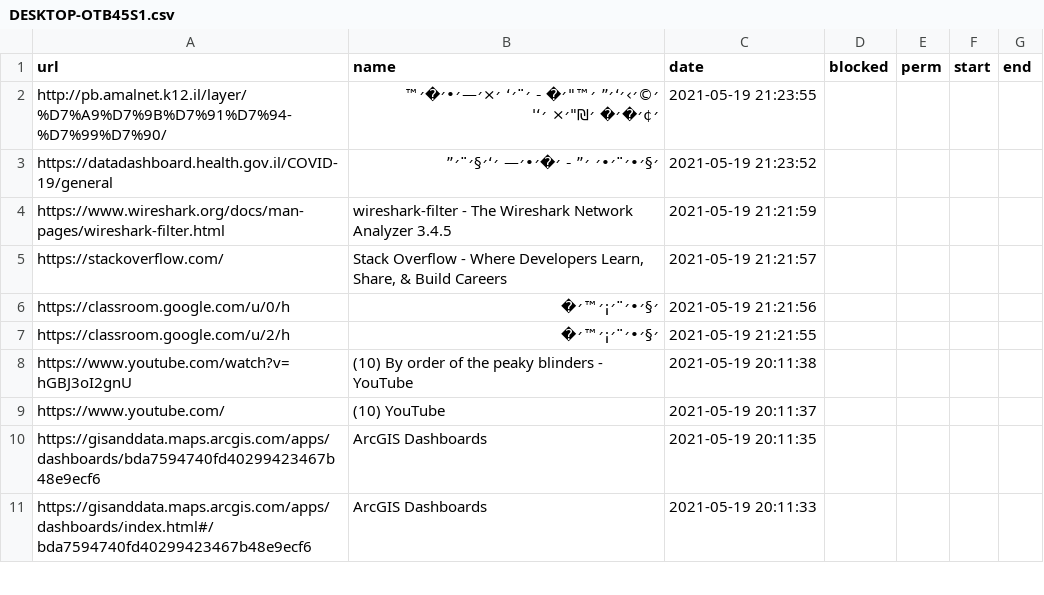
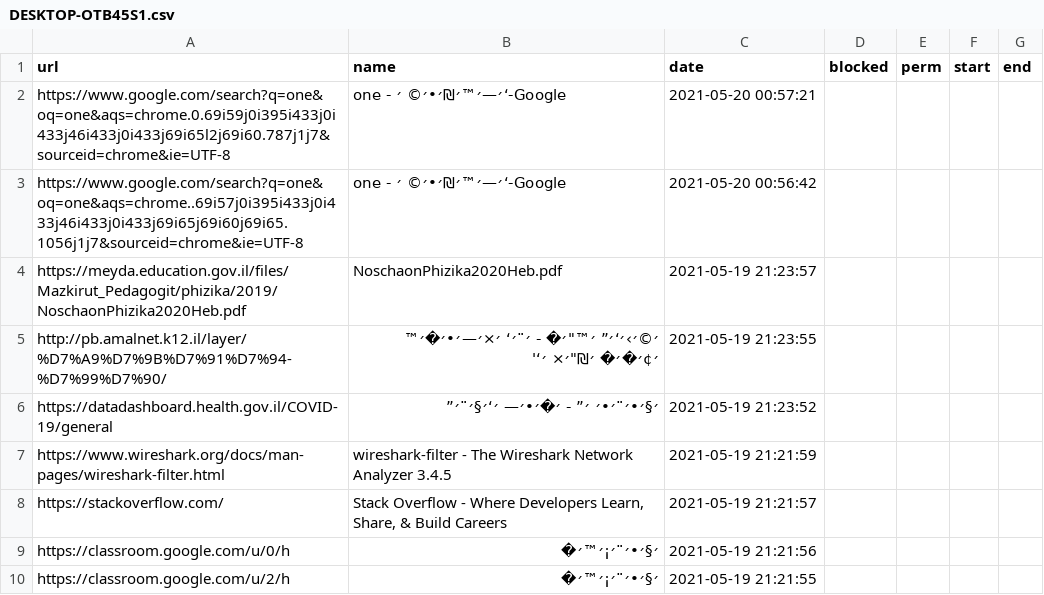
Before and after one commit to BoazGur/AccessManager, a CSV file: database/customer/DESKTOP-OTB45S1.csv, drawn as a sheet; only a part is shown; the shorter side is filled out with more unchanged rows.

```diff
--- a/database/customer/DESKTOP-OTB45S1.csv
+++ b/database/customer/DESKTOP-OTB45S1.csv
@@ -1,2 +1,5 @@
 url,name,date,blocked,perm,start,end
+https://www.google.com/search?q=one&oq=one&aqs=chrome.0.69i59j0i395i433j0i433j46i433j0i433j69i65l2j69i60.787j1j7&sourceid=chrome&ie=UTF-8,one - ׳—׳™׳₪׳•׳© ׳‘-Google,2021-05-20 00:57:21,,,,
+https://www.google.com/search?q=one&oq=one&aqs=chrome..69i57j0i395i433j0i433j46i433j0i433j69i65j69i60j69i65.1056j1j7&sourceid=chrome&ie=UTF-8,one - ׳—׳™׳₪׳•׳© ׳‘-Google,2021-05-20 00:56:42,,,,
+https://meyda.education.gov.il/files/Mazkirut_Pedagogit/phizika/2019/NoschaonPhizika2020Heb.pdf,NoschaonPhizika2020Heb.pdf,2021-05-19 21:23:57,,,,
 http://pb.amalnet.k12.il/layer/%D7%A9%D7%9B%D7%91%D7%94-%D7%99%D7%90/,"׳©׳›׳‘׳” ׳™""׳� - ׳¨׳‘ ׳×׳—׳•׳�׳™ ׳¢׳�׳� ׳₪""׳× ׳‘'",2021-05-19 21:23:55,,,,
```
Also changed, not shown: history%DESKTOP-OTB45S1.csv, 4 other files.
